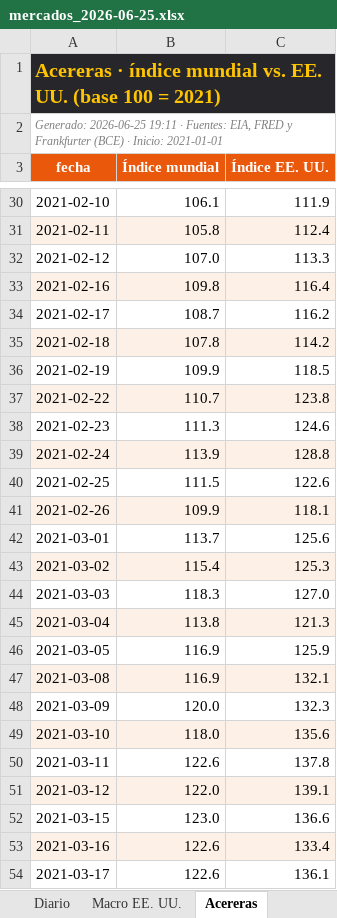
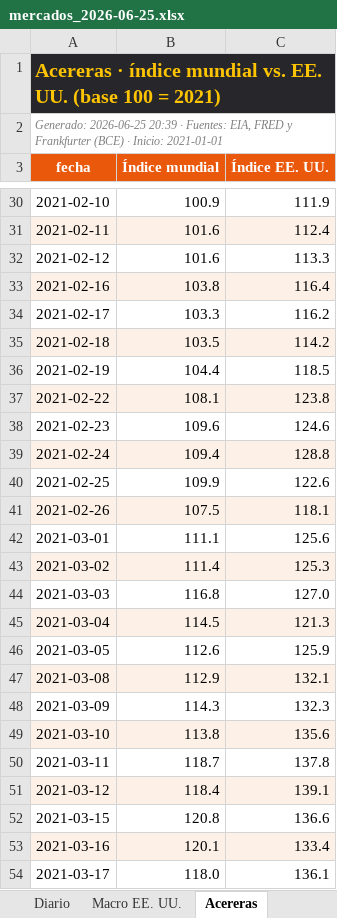
Before and after one commit to benjany2011-sys/Indicators, an Excel workbook: resultados/mercados_2026-06-25.xlsx, sheet Acereras, drawn as a sheet; only a part is shown, gaps mark what is left out; values as stored, in another font and other column widths than the file's, no borders; the diff covers the shown part only; the diff names each change by its address in the sheet, - before the commit and + after, or states it on an @@ line.

```diff
--- a/resultados/mercados_2026-06-25.xlsx (sheet Acereras)
+++ b/resultados/mercados_2026-06-25.xlsx (sheet Acereras)
-A2 (fecha): Generado: 2026-06-25 19:11 · Fuentes:…
+A2 (fecha): Generado: 2026-06-25 20:39 · Fuentes:…
-B30 (Índice mundial): 106.1
+B30 (Índice mundial): 100.9
-B31 (Índice mundial): 105.8
+B31 (Índice mundial): 101.6
-B32 (Índice mundial): 107.0
+B32 (Índice mundial): 101.6
-B33 (Índice mundial): 109.8
+B33 (Índice mundial): 103.8
-B34 (Índice mundial): 108.7
+B34 (Índice mundial): 103.3
-B35 (Índice mundial): 107.8
+B35 (Índice mundial): 103.5
-B36 (Índice mundial): 109.9
+B36 (Índice mundial): 104.4
-B37 (Índice mundial): 110.7
+B37 (Índice mundial): 108.1
-B38 (Índice mundial): 111.3
+B38 (Índice mundial): 109.6
-B39 (Índice mundial): 113.9
+B39 (Índice mundial): 109.4
-B40 (Índice mundial): 111.5
+B40 (Índice mundial): 109.9
-B41 (Índice mundial): 109.9
+B41 (Índice mundial): 107.5
-B42 (Índice mundial): 113.7
+B42 (Índice mundial): 111.1
-B43 (Índice mundial): 115.4
+B43 (Índice mundial): 111.4
-B44 (Índice mundial): 118.3
+B44 (Índice mundial): 116.8
-B45 (Índice mundial): 113.8
+B45 (Índice mundial): 114.5
-B46 (Índice mundial): 116.9
+B46 (Índice mundial): 112.6
-B47 (Índice mundial): 116.9
+B47 (Índice mundial): 112.9
-B48 (Índice mundial): 120.0
+B48 (Índice mundial): 114.3
-B49 (Índice mundial): 118.0
+B49 (Índice mundial): 113.8
-B50 (Índice mundial): 122.6
+B50 (Índice mundial): 118.7
-B51 (Índice mundial): 122.0
+B51 (Índice mundial): 118.4
-B52 (Índice mundial): 123.0
+B52 (Índice mundial): 120.8
-B53 (Índice mundial): 122.6
+B53 (Índice mundial): 120.1
-B54 (Índice mundial): 122.6
+B54 (Índice mundial): 118.0
```
Also changed, not shown: 1347 edited cells elsewhere in this sheet, sheet Resumen, sheet Diario, sheet Macro EE. UU., resultados/mercados_reciente.xlsx, 6 other files.
